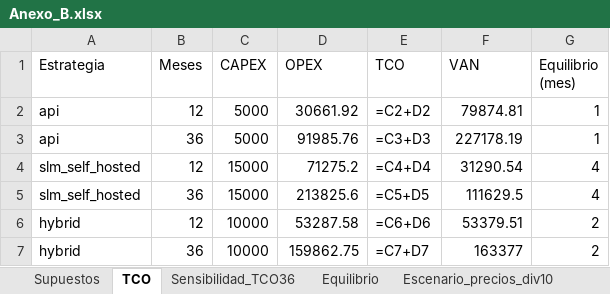
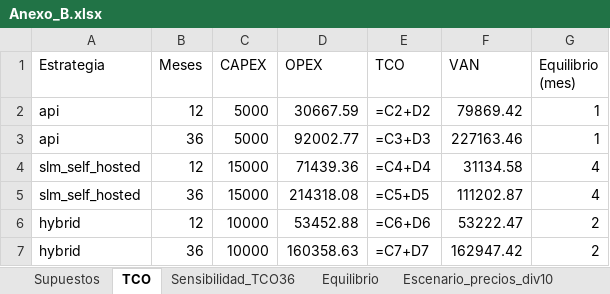
Before and after one commit to Luchenstein1625/PathInnovate, an Excel workbook: eval_asesor/Anexo_B.xlsx, sheet TCO, drawn as a sheet; values as stored, in another font and other column widths than the file's, no borders; formulas without a stored value are shown as written; the diff names each change by its address in the sheet, - before the commit and + after, or states it on an @@ line.

```diff
--- a/eval_asesor/Anexo_B.xlsx (sheet TCO)
+++ b/eval_asesor/Anexo_B.xlsx (sheet TCO)
-D2 (OPEX): 30661.92
+D2 (OPEX): 30667.59
-F2 (VAN): 79874.81
+F2 (VAN): 79869.42
-D3 (OPEX): 91985.76
+D3 (OPEX): 92002.77
-F3 (VAN): 227178.19
+F3 (VAN): 227163.46
-D4 (OPEX): 71275.2
+D4 (OPEX): 71439.36
-F4 (VAN): 31290.54
+F4 (VAN): 31134.58
-D5 (OPEX): 213825.6
+D5 (OPEX): 214318.08
-F5 (VAN): 111629.5
+F5 (VAN): 111202.87
-D6 (OPEX): 53287.58
+D6 (OPEX): 53452.88
-F6 (VAN): 53379.51
+F6 (VAN): 53222.47
-D7 (OPEX): 159862.75
+D7 (OPEX): 160358.63
-F7 (VAN): 163377
+F7 (VAN): 162947.42
```
Also changed, not shown: sheet Sensibilidad_TCO36, sheet Escenario_precios_div10, sheet Supuestos, sheet Equilibrio, 7 other files.
